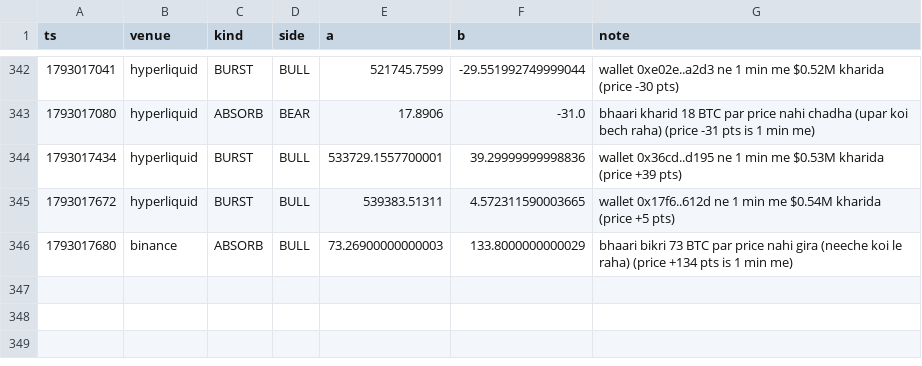
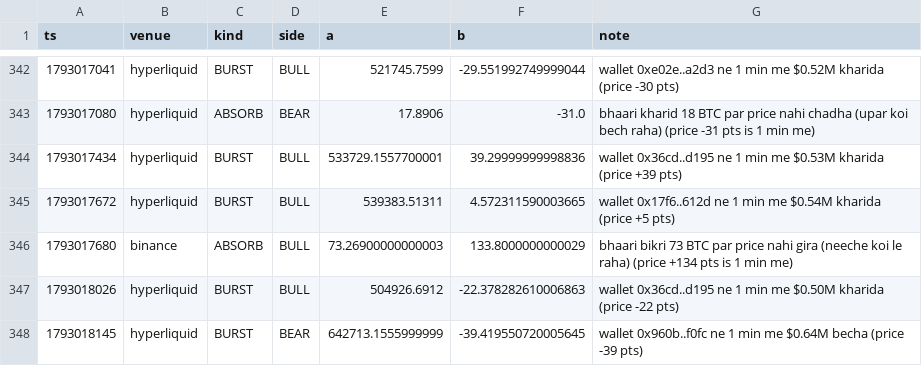
Before and after one commit to Maddysingh06/market-data, a CSV file: data/e_20261026.csv, drawn as a sheet; only a part is shown, gaps mark what is left out; the diff names each change by its address in the sheet, - before the commit and + after, or states it on an @@ line.

```diff
--- a/data/e_20261026.csv
+++ b/data/e_20261026.csv
+row 347: 1793018026 | hyperliquid | BURST | BULL | 504926.6912 | -22.378282610006863 | wallet 0x36cd..d195 ne 1 min me $0.50M kharida (price -22 pts)
+row 348: 1793018145 | hyperliquid | BURST | BEAR | 642713.1555999999 | -39.419550720005645 | wallet 0x960b..f0fc ne 1 min me $0.64M becha (price -39 pts)
```
Also changed, not shown: data/w_20261026.csv, 3 other files.
